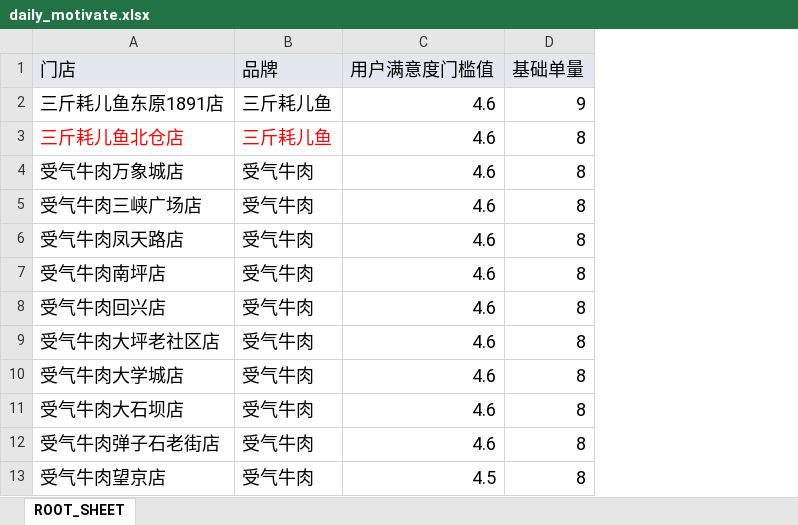
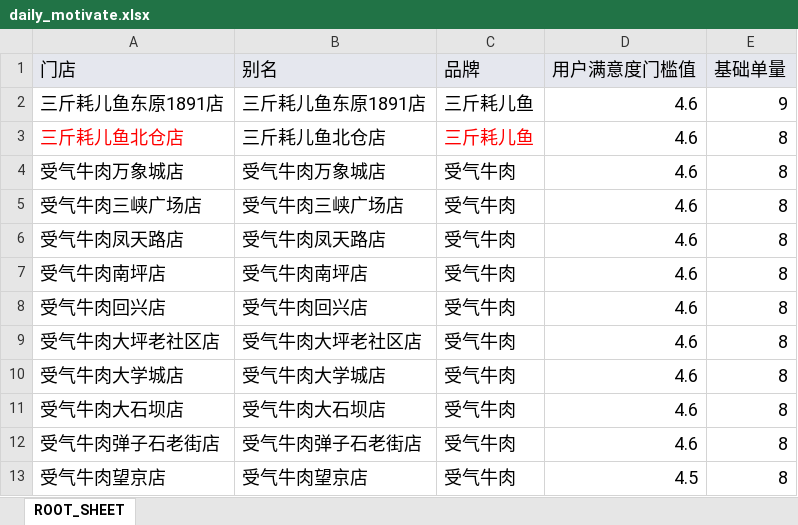
Before and after one commit to redlin/liziba_daily_motivate, an Excel workbook: daily_motivate.xlsx, sheet ROOT_SHEET, drawn as a sheet; only a part is shown; values as stored, in another font and other column widths than the file's, no borders; the diff names each change by its address in the sheet, - before the commit and + after, or states it on an @@ line.

```diff
--- a/daily_motivate.xlsx (sheet ROOT_SHEET)
+++ b/daily_motivate.xlsx (sheet ROOT_SHEET)
+column B (别名), rows 2-13: 三斤耗儿鱼东原1891店 | 三斤耗儿鱼北仓店 | 受气牛肉万象城店 | 受气牛肉三峡广场店 | 受气牛肉凤天路店 | 受气牛肉南坪店 | 受气牛肉回兴店 | 受气牛肉大坪老社区店 | 受气牛肉大学城店 | 受气牛肉大石坝店 | 受气牛肉弹子石老街店 | 受气牛肉望京店
```
Also changed, not shown: 2 other files.
